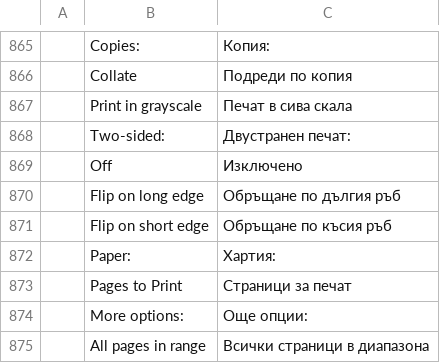
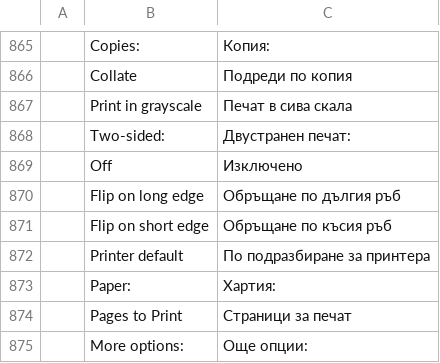
Before and after one commit to 0xPyAI/pdfcraft, a TSV file: crates/ui-egui/src/i18n/bg.tsv, drawn as a sheet; only a part is shown, gaps mark what is left out; the shorter side is filled out with more unchanged rows; the diff names each change by its address in the sheet, - before the commit and + after, or states it on an @@ line.

```diff
--- a/crates/ui-egui/src/i18n/bg.tsv
+++ b/crates/ui-egui/src/i18n/bg.tsv
+row 872:  | Printer default | По подразбиране за принтера
```
Also changed, not shown: crates/ui-egui/src/i18n/el.tsv, crates/ui-egui/src/i18n/kk.tsv, 23 other files.
